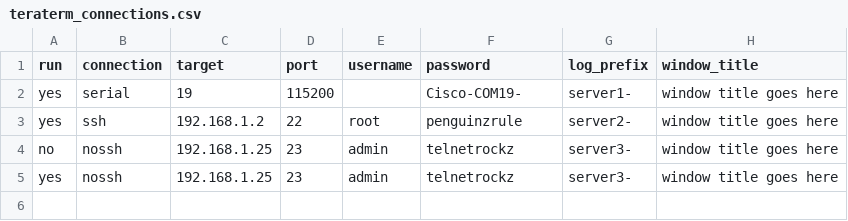
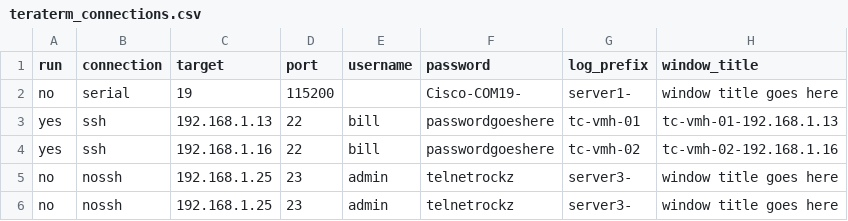
Before and after one commit to williamblair333/teraterm-autolauncher, a CSV file: macros/teraterm_connections.csv, drawn as a sheet.

```diff
--- a/macros/teraterm_connections.csv
+++ b/macros/teraterm_connections.csv
@@ -1,5 +1,6 @@
 run,connection,target,port,username,password,log_prefix,window_title
-yes,serial,19,115200,,Cisco-COM19-,server1-,window title goes here
-yes,ssh,192.168.1.2,22,root,penguinzrule,server2-,window title goes here
+no,serial,19,115200,,Cisco-COM19-,server1-,window title goes here
+yes,ssh,192.168.1.13,22,bill,passwordgoeshere,tc-vmh-01,tc-vmh-01-192.168.1.13
+yes,ssh,192.168.1.16,22,bill,passwordgoeshere,tc-vmh-02,tc-vmh-02-192.168.1.16
 no,nossh,192.168.1.25,23,admin,telnetrockz,server3-,window title goes here
-yes,nossh,192.168.1.25,23,admin,telnetrockz,server3-,window title goes here
+no,nossh,192.168.1.25,23,admin,telnetrockz,server3-,window title goes here
```
Also changed, not shown: 2 other files.
